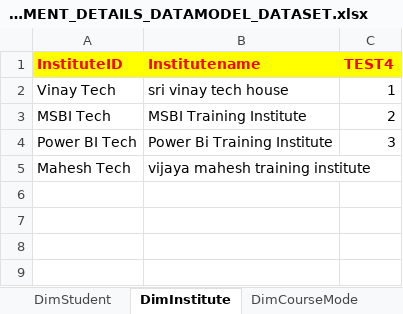
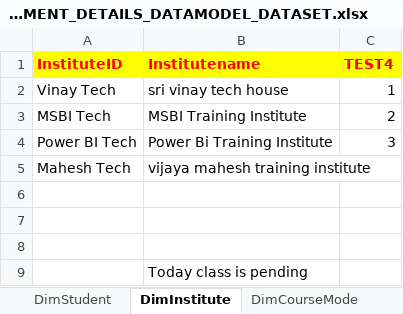
Before and after one commit to etikala123/mahesh_training_data, an Excel workbook: VINAYTECH_BUSINESS_PAYMENT_DETAILS_DATAMODEL_DATASET.xlsx, sheet DimInstitute, drawn as a sheet; values as stored, in another font and other column widths than the file's, no borders; table styles not drawn; the diff names each change by its address in the sheet, - before the commit and + after, or states it on an @@ line.

Commit message:
modified the business payment

```diff
--- a/VINAYTECH_BUSINESS_PAYMENT_DETAILS_DATAMODEL_DATASET.xlsx (sheet DimInstitute)
+++ b/VINAYTECH_BUSINESS_PAYMENT_DETAILS_DATAMODEL_DATASET.xlsx (sheet DimInstitute)
+row 6: (empty)
+row 7: (empty)
+row 8: (empty)
+row 9:  | Today class is pending
```
